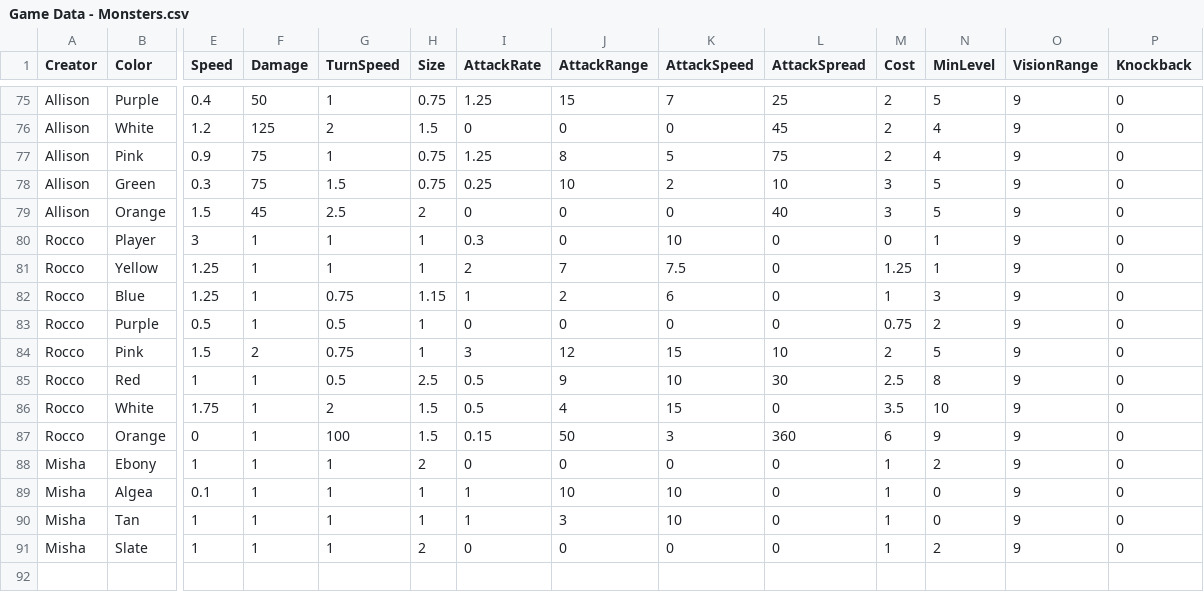
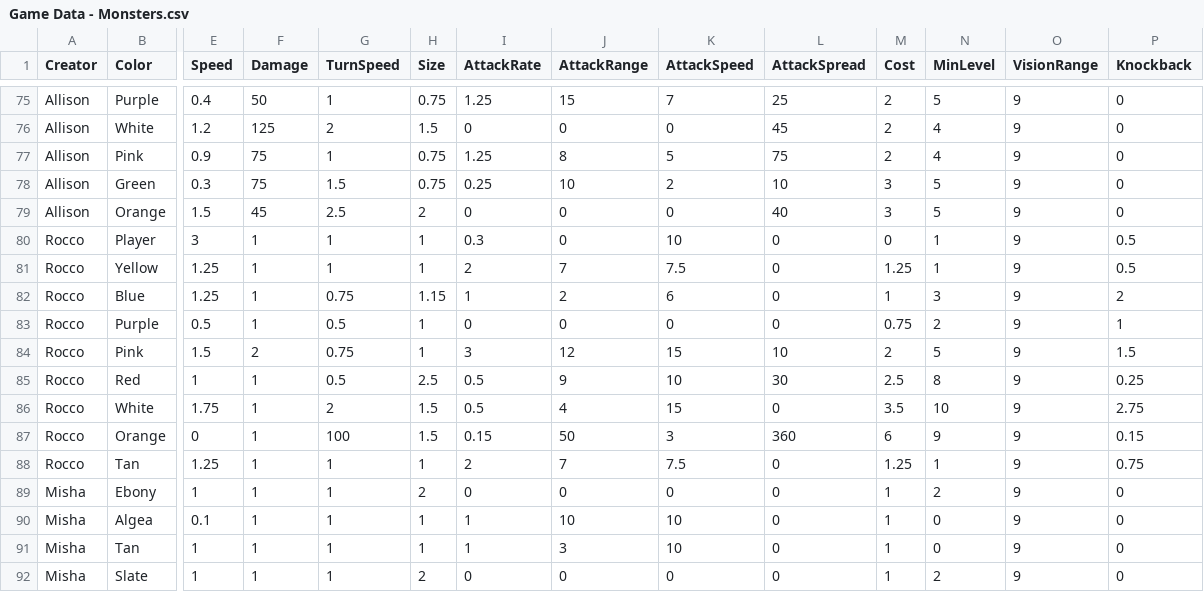
Before and after one commit to OtspIII/LIULevelDesignPlatformer, a CSV file: Assets/Resources/Game Data - Monsters.csv, drawn as a sheet; only a part is shown, gaps mark what is left out; rows hold the shown columns only; the diff names each change by its address in the sheet, - before the commit and + after, or states it on an @@ line.

```diff
--- a/Assets/Resources/Game Data - Monsters.csv
+++ b/Assets/Resources/Game Data - Monsters.csv
-P80:P81 (Knockback): 0
+P80:P81 (Knockback): 0.5
-P82 (Knockback): 0
+P82 (Knockback): 2
-P83 (Knockback): 0
+P83 (Knockback): 1
-P84 (Knockback): 0
+P84 (Knockback): 1.5
-P85 (Knockback): 0
+P85 (Knockback): 0.25
-P86 (Knockback): 0
+P86 (Knockback): 2.75
-P87 (Knockback): 0
+P87 (Knockback): 0.15
+row 88: Rocco | Tan | 1.25 | 1 | 1 | 1 | 2 | 7 | 7.5 | 0 | 1.25 | 1 | 9 | 0.75
```
Also changed, not shown: 2 other files.
